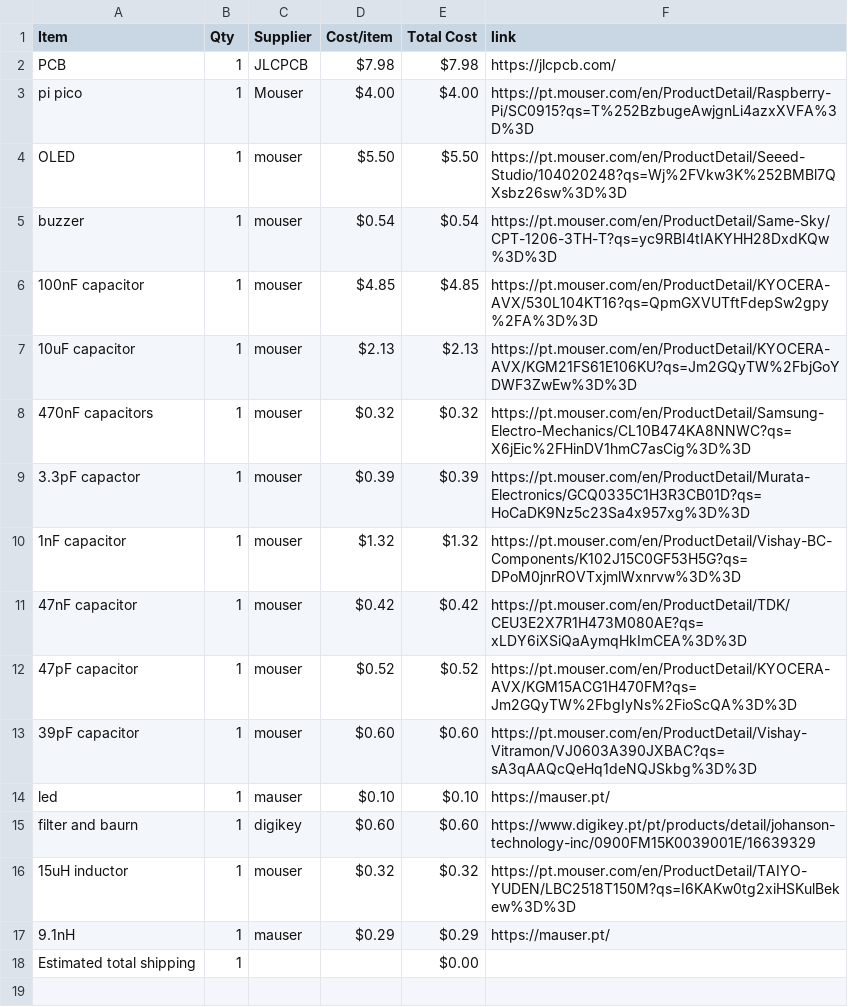
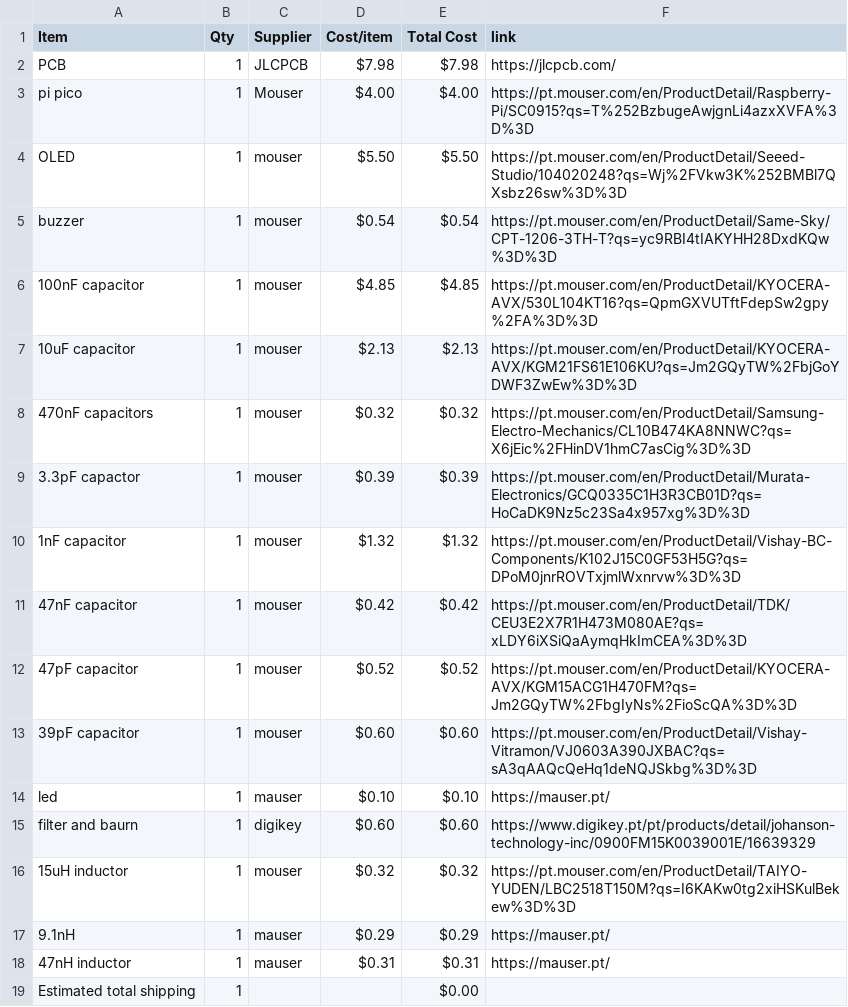
Before and after one commit to Serra110/LoRaSS, a CSV file: BOM.csv, drawn as a sheet; the diff names each change by its address in the sheet, - before the commit and + after, or states it on an @@ line.

Commit message:
Sync LoRa SS from Half Life

```diff
--- a/BOM.csv
+++ b/BOM.csv
+row 18: 47nH inductor | 1 | mauser | $0.31 | $0.31 | https://mauser.pt/
```
